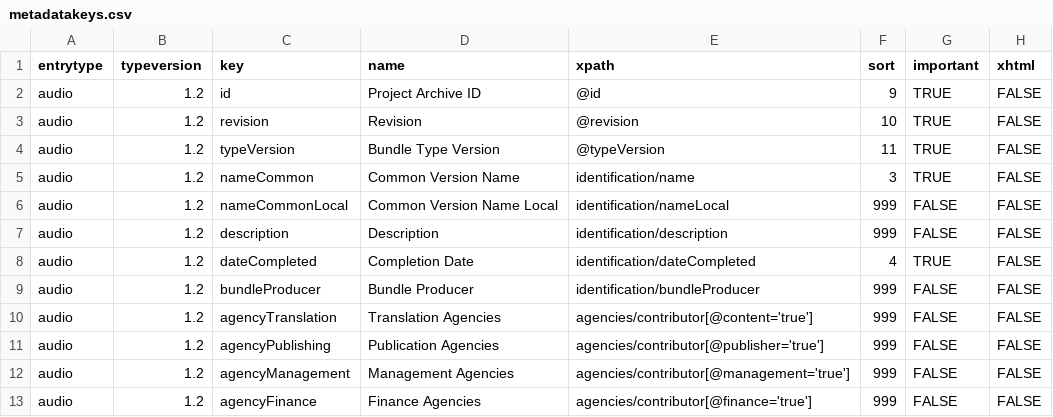
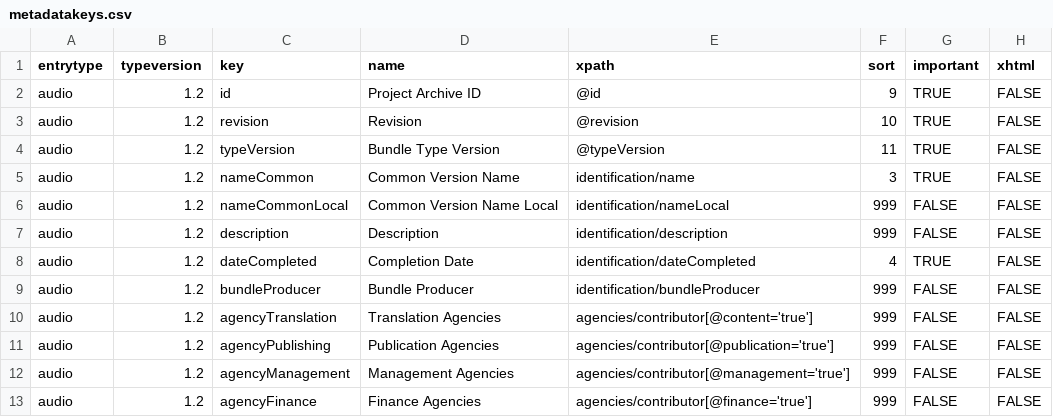
Before and after one commit to ubsicap/dbl-archive-validation, a CSV file: source/audio/1.2/metadatakeys.csv, drawn as a sheet; only a part is shown.

Commit message:
fix contributor[@publication='true']

```diff
--- a/source/audio/1.2/metadatakeys.csv
+++ b/source/audio/1.2/metadatakeys.csv
@@ -10,3 +10,3 @@ audio,1.2,bundleProducer,Bundle Producer,identification/bundleProducer,999,FALSE
 audio,1.2,agencyTranslation,Translation Agencies,agencies/contributor[@content='true'],999,FALSE,FALSE
-audio,1.2,agencyPublishing,Publication Agencies,agencies/contributor[@publisher='true'],999,FALSE,FALSE
+audio,1.2,agencyPublishing,Publication Agencies,agencies/contributor[@publication='true'],999,FALSE,FALSE
 audio,1.2,agencyManagement,Management Agencies,agencies/contributor[@management='true'],999,FALSE,FALSE
```
Also changed, not shown: source/text/1.4/metadatakeys.csv.
